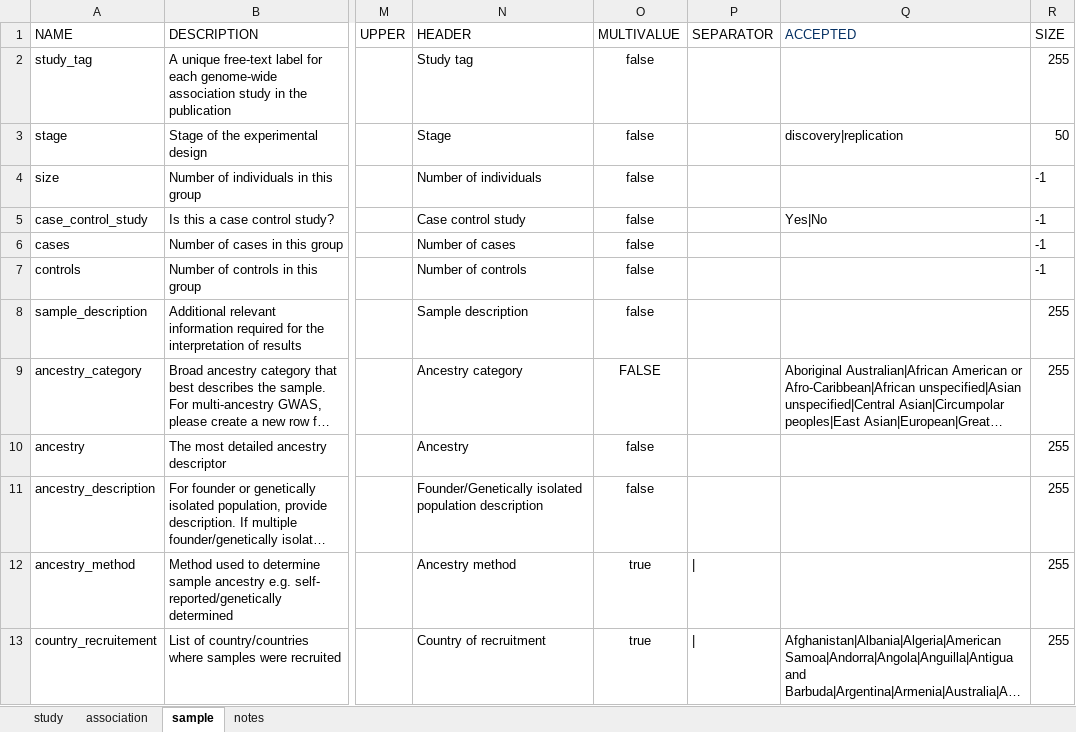
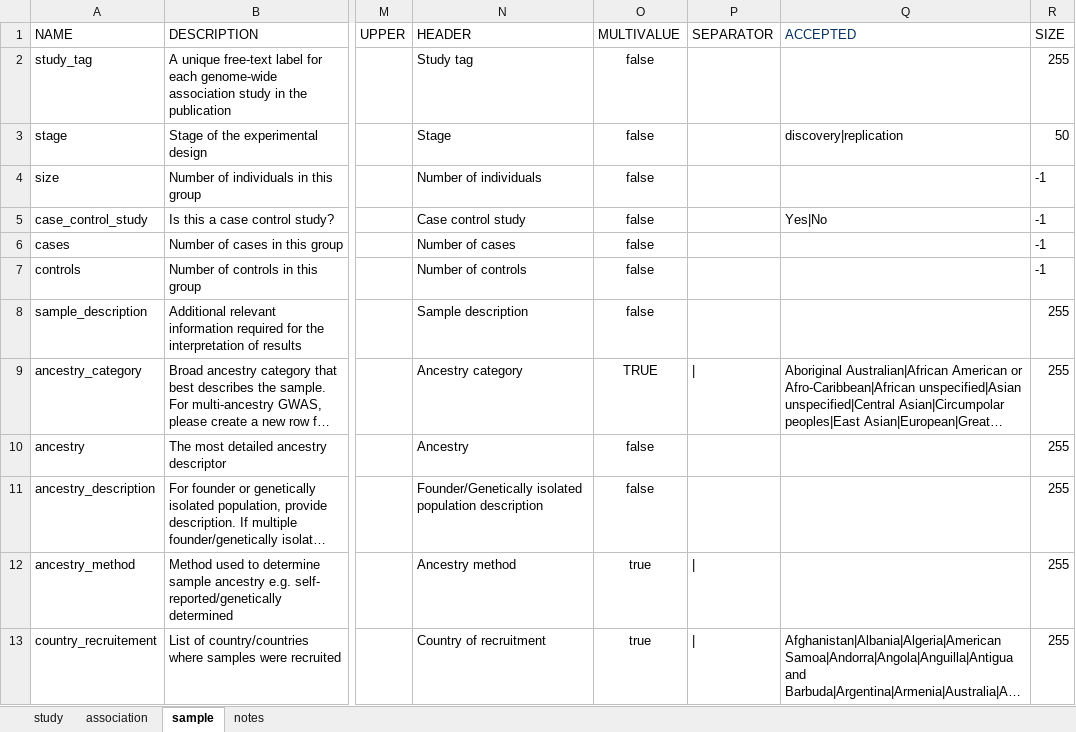
Before and after one commit to EBISPOT/gwas-template-services, an Excel workbook: schema_definitions/template_schema_v1.14.xlsx, sheet sample, drawn as a sheet; only a part is shown, gaps mark what is left out; long unchanged cells end in …; values as stored, in another font and other column widths than the file's, no borders; the diff names each change by its address in the sheet, - before the commit and + after, or states it on an @@ line.

```diff
--- a/schema_definitions/template_schema_v1.14.xlsx (sheet sample)
+++ b/schema_definitions/template_schema_v1.14.xlsx (sheet sample)
-O9 (MULTIVALUE): FALSE
+O9 (MULTIVALUE): TRUE
-P9 (SEPARATOR): (empty)
+P9 (SEPARATOR): |
```
Also changed, not shown: schema_definitions/template_schema_v1.13.xlsx.
